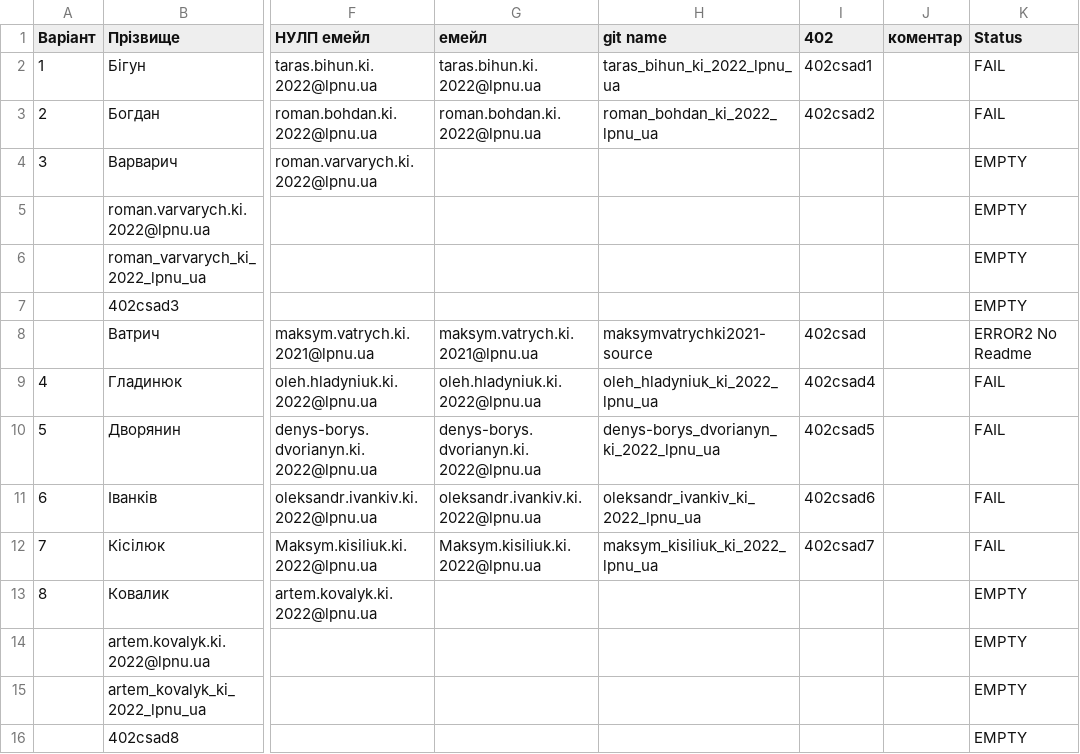
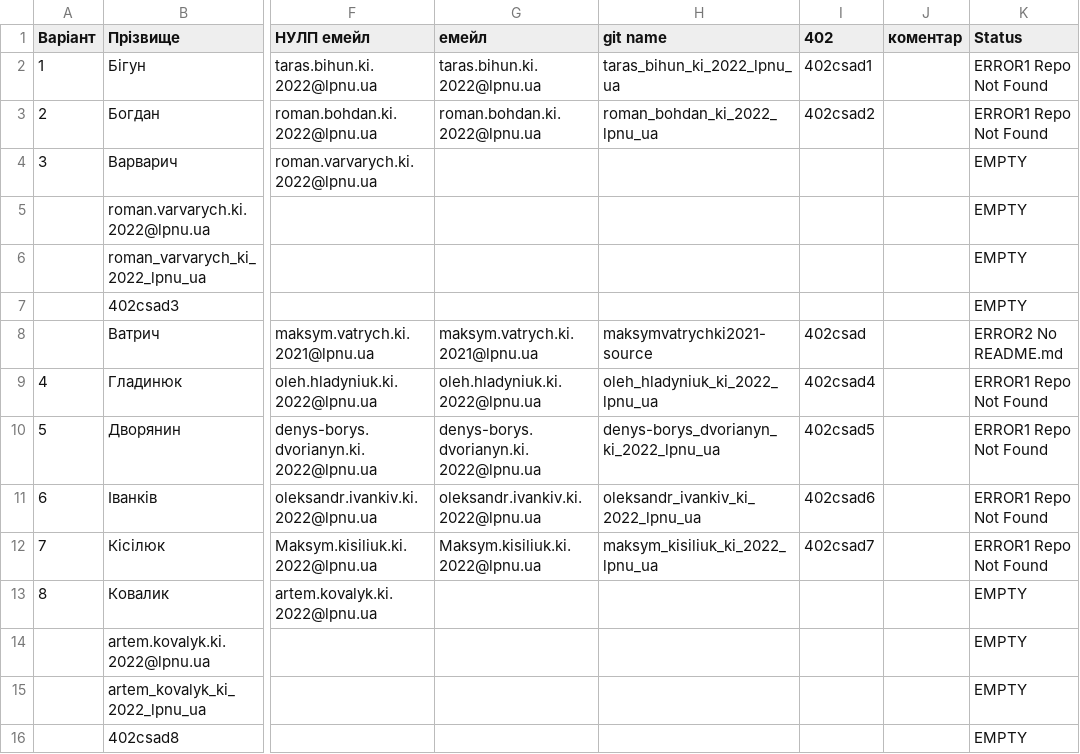
Before and after one commit to maksymvatrychki2021-source/402csad, a CSV file: output/402.csv, drawn as a sheet; only a part is shown, gaps mark what is left out; the diff covers the shown part only; the diff names each change by its address in the sheet, - before the commit and + after, or states it on an @@ line.

```diff
--- a/output/402.csv
+++ b/output/402.csv
-K2:K3 (Status): FAIL
+K2:K3 (Status): ERROR1 Repo Not Found
-K8 (Status): ERROR2 No Readme
+K8 (Status): ERROR2 No README.md
-K9:K12 (Status): FAIL
+K9:K12 (Status): ERROR1 Repo Not Found
```
Also changed, not shown: 11 edited cells elsewhere in this file.
